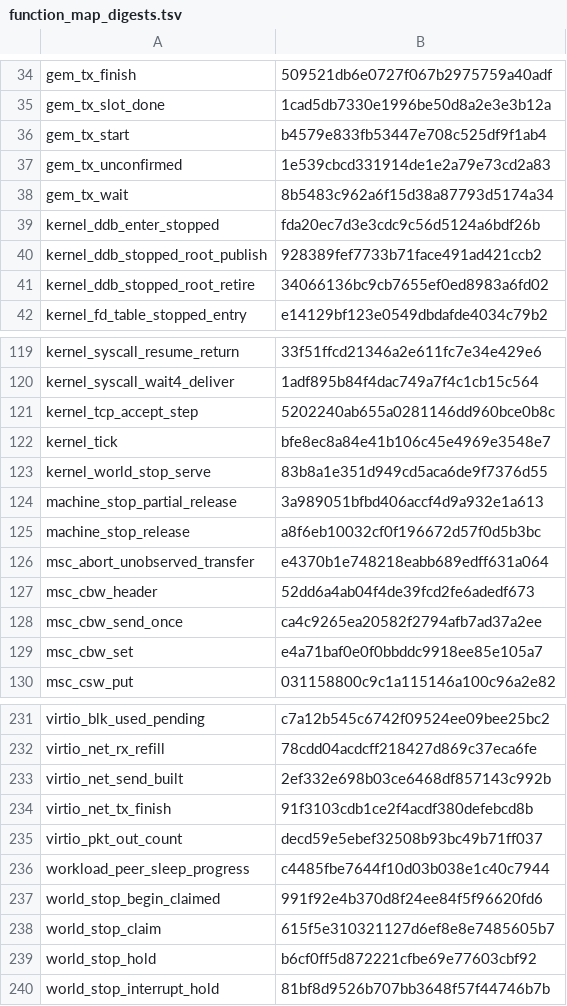
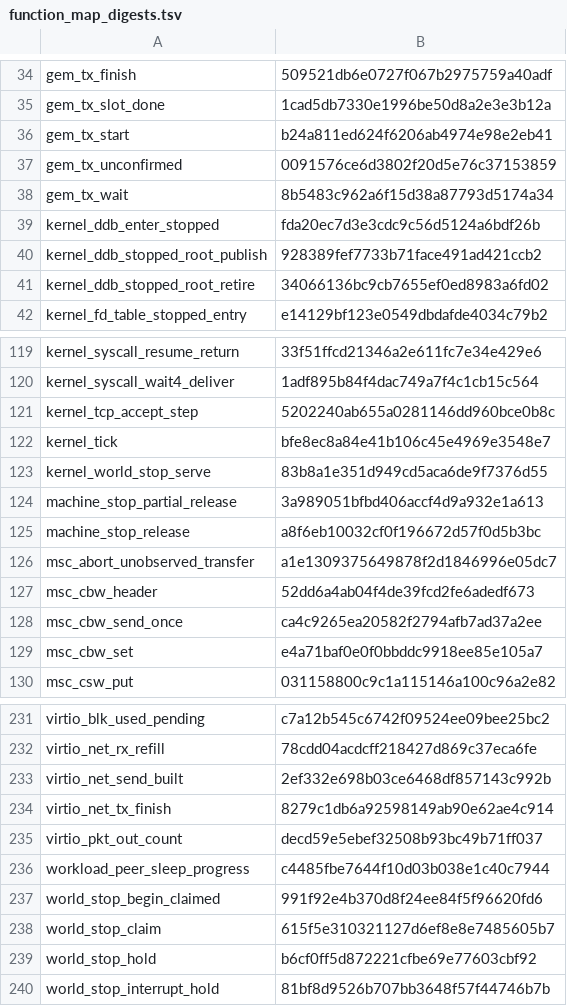
Before and after one commit to takibi-lang/takibi, a TSV file: kernel/models/function_map_digests.tsv, drawn as a sheet; only a part is shown, gaps mark what is left out.

```diff
--- a/kernel/models/function_map_digests.tsv
+++ b/kernel/models/function_map_digests.tsv
@@ -35,4 +35,4 @@ gem_tx_finish	509521db6e0727f067b2975759a40adf
 gem_tx_slot_done	1cad5db7330e1996be50d8a2e3e3b12a
-gem_tx_start	b4579e833fb53447e708c525df9f1ab4
-gem_tx_unconfirmed	1e539cbcd331914de1e2a79e73cd2a83
+gem_tx_start	b24a811ed624f6206ab4974e98e2eb41
+gem_tx_unconfirmed	0091576ce6d3802f20d5e76c37153859
 gem_tx_wait	8b5483c962a6f15d38a87793d5174a34
@@ -125,3 +125,3 @@ machine_stop_partial_release	3a989051bfbd406accf4d9a932e1a613
 machine_stop_release	a8f6eb10032cf0f196672d57f0d5b3bc
-msc_abort_unobserved_transfer	e4370b1e748218eabb689edff631a064
+msc_abort_unobserved_transfer	a1e1309375649878f2d1846996e05dc7
 msc_cbw_header	52dd6a4ab04f4de39fcd2fe6adedf673
@@ -233,3 +233,3 @@ virtio_net_rx_refill	78cdd04acdcff218427d869c37eca6fe
 virtio_net_send_built	2ef332e698b03ce6468df857143c992b
-virtio_net_tx_finish	91f3103cdb1ce2f4acdf380defebcd8b
+virtio_net_tx_finish	8279c1db6a92598149ab90e62ae4c914
 virtio_pkt_out_count	decd59e5ebef32508b93bc49b71ff037
```
Also changed, not shown: 9 other files.
